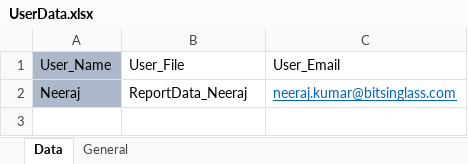
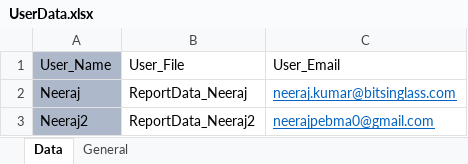
Before and after one commit to Neeraj5690/Reporting, an Excel workbook: UserData.xlsx, sheet Data, drawn as a sheet; values as stored, in another font and other column widths than the file's, no borders; the diff names each change by its address in the sheet, - before the commit and + after, or states it on an @@ line.

```diff
--- a/UserData.xlsx (sheet Data)
+++ b/UserData.xlsx (sheet Data)
+row 3: Neeraj2 | ReportData_Neeraj2 | neerajpebma0@gmail.com
```
Also changed, not shown: 2 other files.
